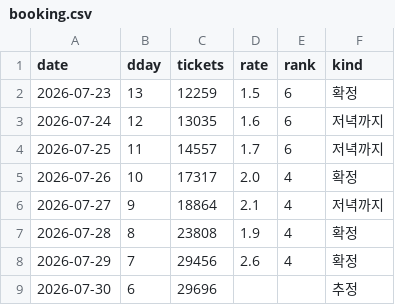
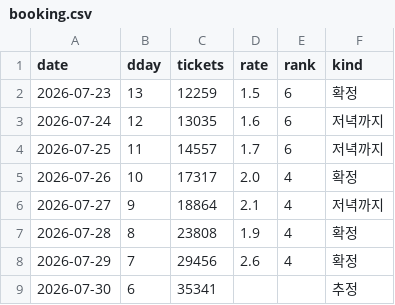
Before and after one commit to AndyWallstreet/buzztrend, a CSV file: data/hatchuping/booking.csv, drawn as a sheet.

```diff
--- a/data/hatchuping/booking.csv
+++ b/data/hatchuping/booking.csv
@@ -8,2 +8,2 @@ date,dday,tickets,rate,rank,kind
 2026-07-29,7,29456,2.6,4,확정
-2026-07-30,6,29696,,,추정
+2026-07-30,6,35341,,,추정
```
Also changed, not shown: data/hatchuping/booking_log.csv, data/hatchuping/daily_main.csv, 3 other files.
